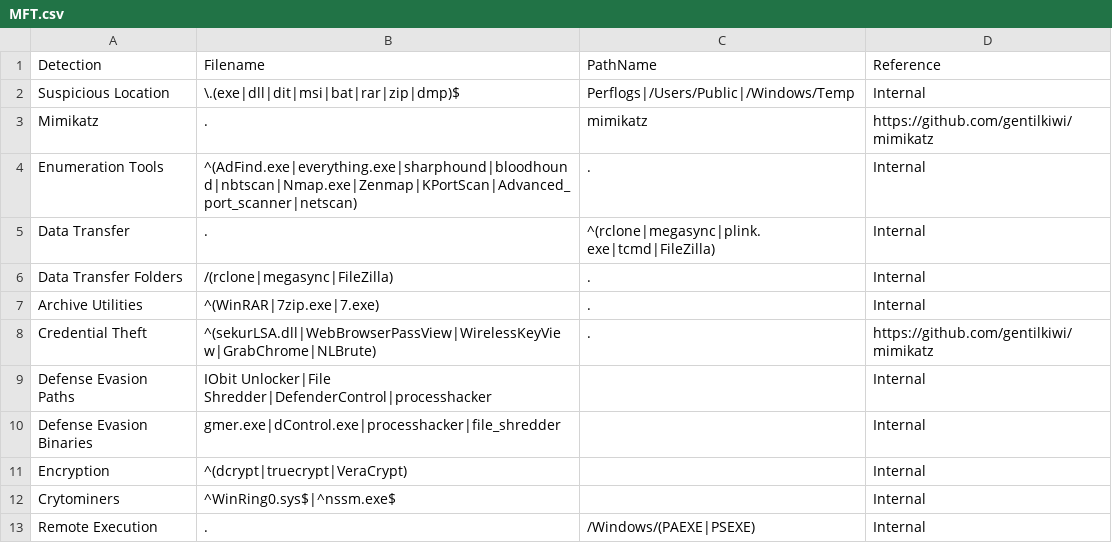
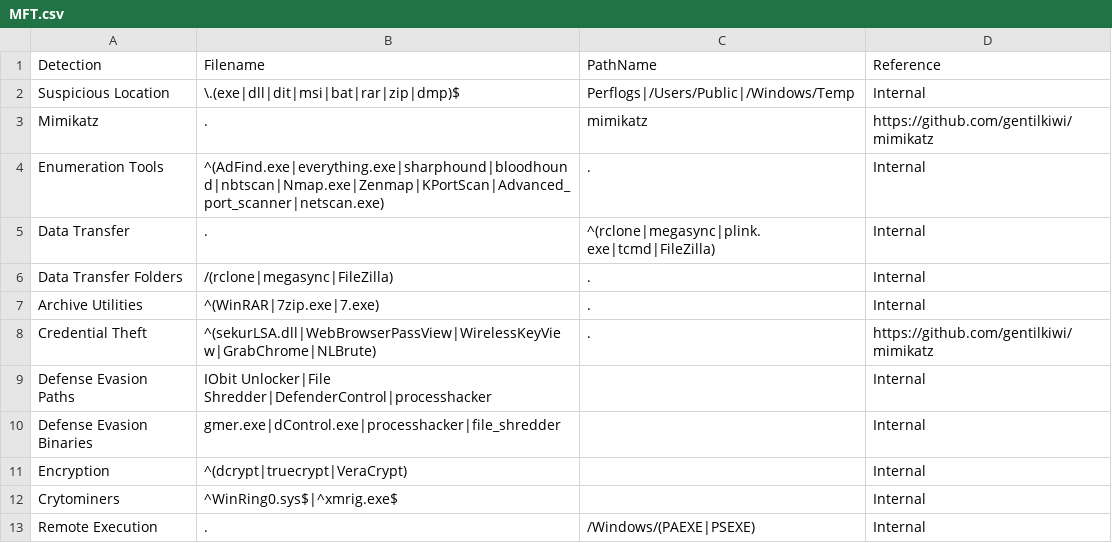
Before and after one commit to svch0stz/velociraptor-detections, a CSV file: MFT.csv, drawn as a sheet.

Commit message:
Update MFT.csv

```diff
--- a/MFT.csv
+++ b/MFT.csv
@@ -3,3 +3,3 @@ Suspicious Location,\.(exe|dll|dit|msi|bat|rar|zip|dmp)$,Perflogs|/Users/Public|
 Mimikatz,.,mimikatz,https://github.com/gentilkiwi/mimikatz
-Enumeration Tools,^(AdFind.exe|everything.exe|sharphound|bloodhound|nbtscan|Nmap.exe|Zenmap|KPortScan|Advanced_port_scanner|netscan),.,Internal
+Enumeration Tools,^(AdFind.exe|everything.exe|sharphound|bloodhound|nbtscan|Nmap.exe|Zenmap|KPortScan|Advanced_port_scanner|netscan.exe),.,Internal
 Data Transfer,.,^(rclone|megasync|plink.exe|tcmd|FileZilla),Internal
@@ -11,3 +11,3 @@ Defense Evasion Binaries,gmer.exe|dControl.exe|processhacker|file_shredder,,Inte
 Encryption,^(dcrypt|truecrypt|VeraCrypt),,Internal
-Crytominers,^WinRing0.sys$|^nssm.exe$,,Internal
+Crytominers,^WinRing0.sys$|^xmrig.exe$,,Internal
 Remote Execution,.,/Windows/(PAEXE|PSEXE),Internal
```
